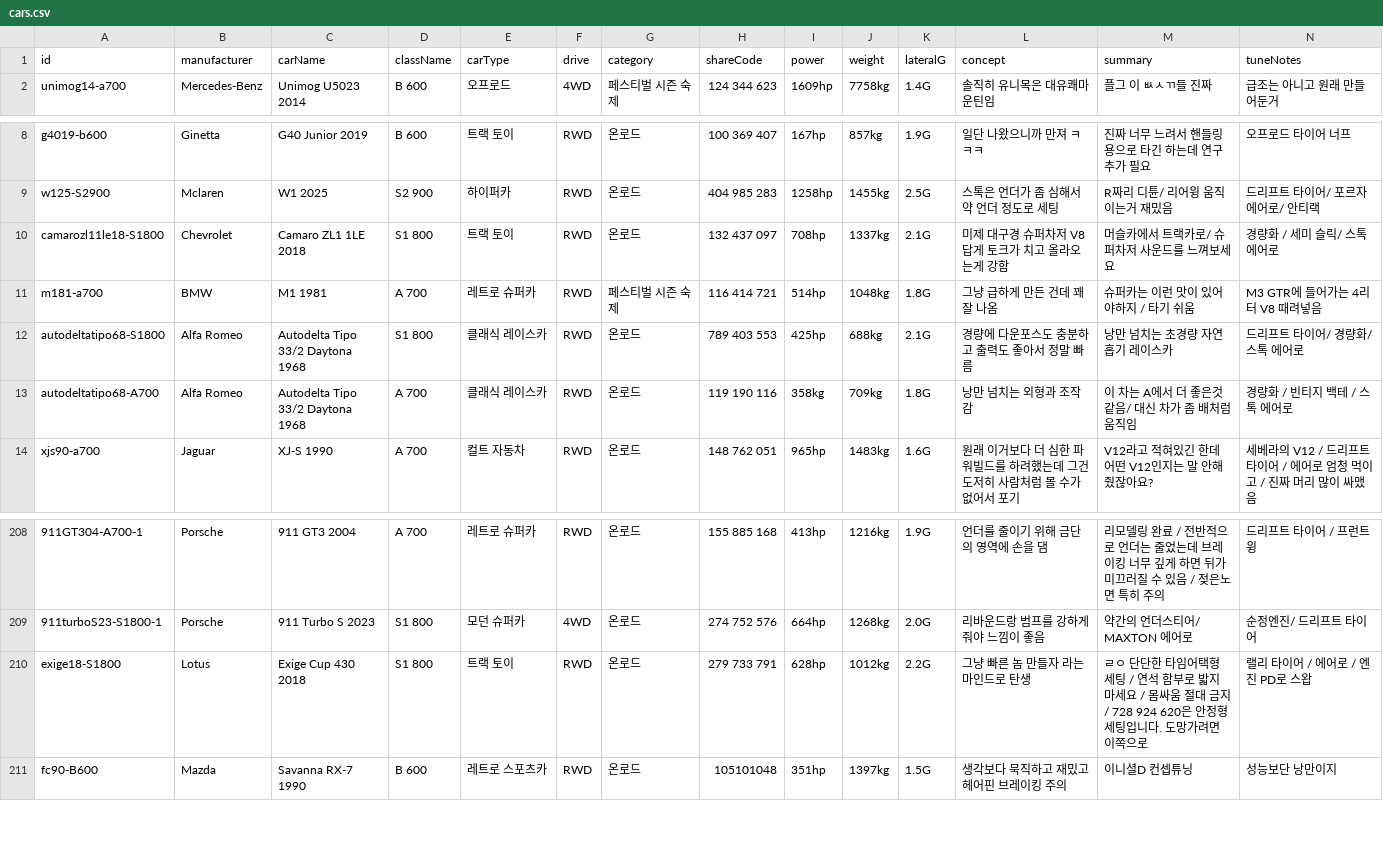
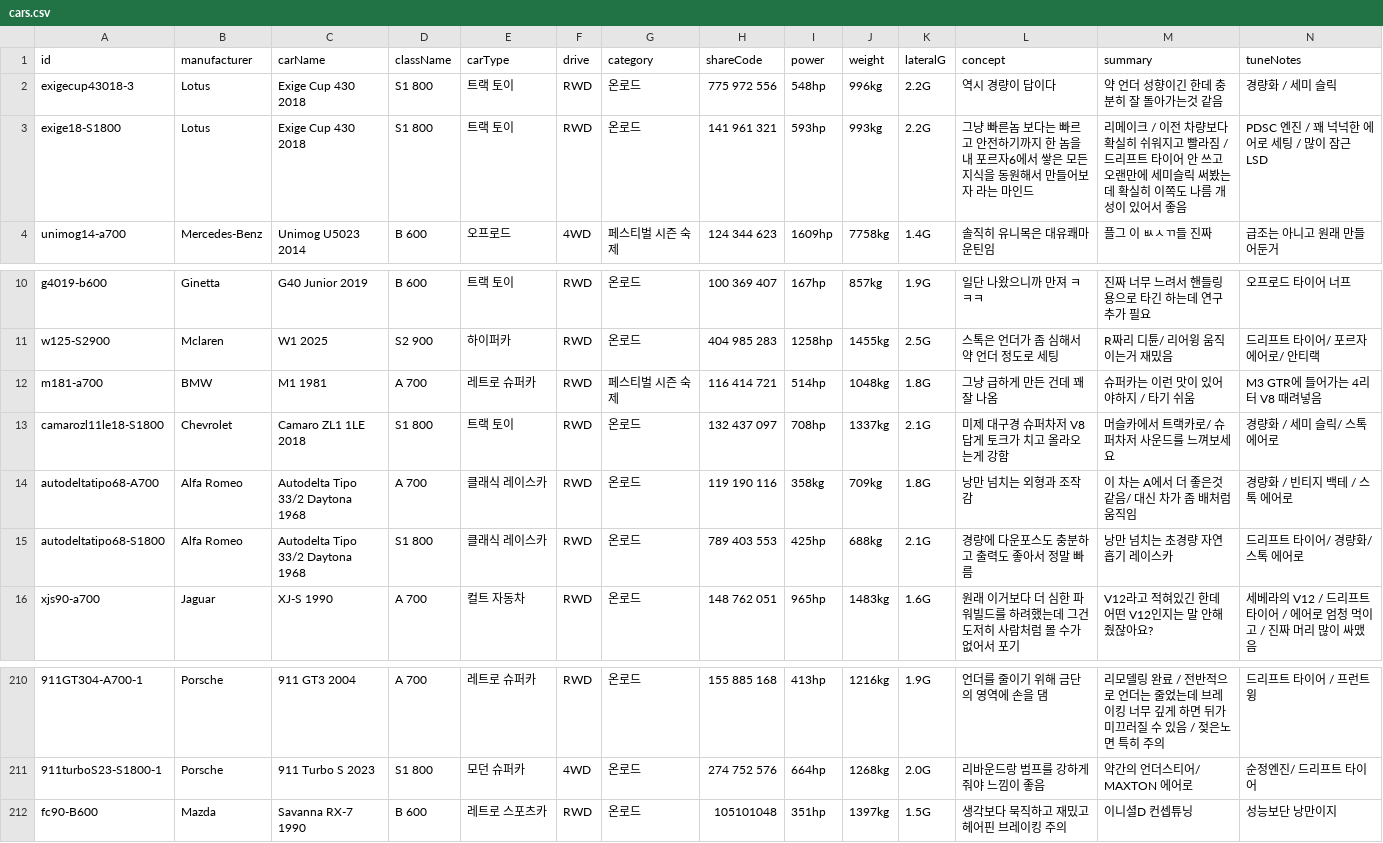
Before and after one commit to Lepe1210/forza6-tuning-archive-lepe, a CSV file: data/cars.csv, drawn as a sheet; only a part is shown, gaps mark what is left out; removed rows and columns are numbered as before the commit, all else as after; rows hold the shown columns only; the diff names each change by its address in the sheet, - before the commit and + after, or states it on an @@ line.

```diff
--- a/data/cars.csv
+++ b/data/cars.csv
+row 2: exigecup43018-3 | Lotus | Exige Cup 430 2018 | S1 800 | 트랙 토이 | RWD | 온로드 | 775 972 556 | 548hp | 996kg | 2.2G | 역시 경량이 답이다 | 약 언더 성향이긴 한데 충분히 잘 돌아가는것 같음 | 경량화 / 세미 슬릭
+row 3: exige18-S1800 | Lotus | Exige Cup 430 2018 | S1 800 | 트랙 토이 | RWD | 온로드 | 141 961 321 | 593hp | 993kg | 2.2G | 그냥 빠른놈 보다는 빠르고 안전하기까지 한 놈을 내 포르자6에서 쌓은 모든 지식을 동원해서 만들어보자 라는 마인드 | 리메이크 / 이전 차량보다 확실히 쉬워지고 빨라짐 / 드리프트 타이어 안 쓰고 오랜만에 세미슬릭 써봤는데 확실히 이쪽도 나름 개성이 있어서 좋음 | PDSC 엔진 / 꽤 넉넉한 에어로 세팅 / 많이 잠근 LSD
@@ row 11 moved to row 12: m181-a700 @@
@@ row 13 moved to row 14: autodeltatipo68-A700 @@
-row 210: exige18-S1800 | Lotus | Exige Cup 430 2018 | S1 800 | 트랙 토이 | RWD | 온로드 | 279 733 791 | 628hp | 1012kg | 2.2G | 그냥 빠른 놈 만들자 라는 마인드로 탄생 | ㄹㅇ 단단한 타임어택형 세팅 / 연석 함부로 밟지 마세요 / 몸싸움 절대 금지 / 728 924 620은 안정형 세팅입니다. 도망가려면 이쪽으로 | 랠리 타이어 / 에어로 / 엔진 PD로 스왑
```
Also changed, not shown: 2 other files.
